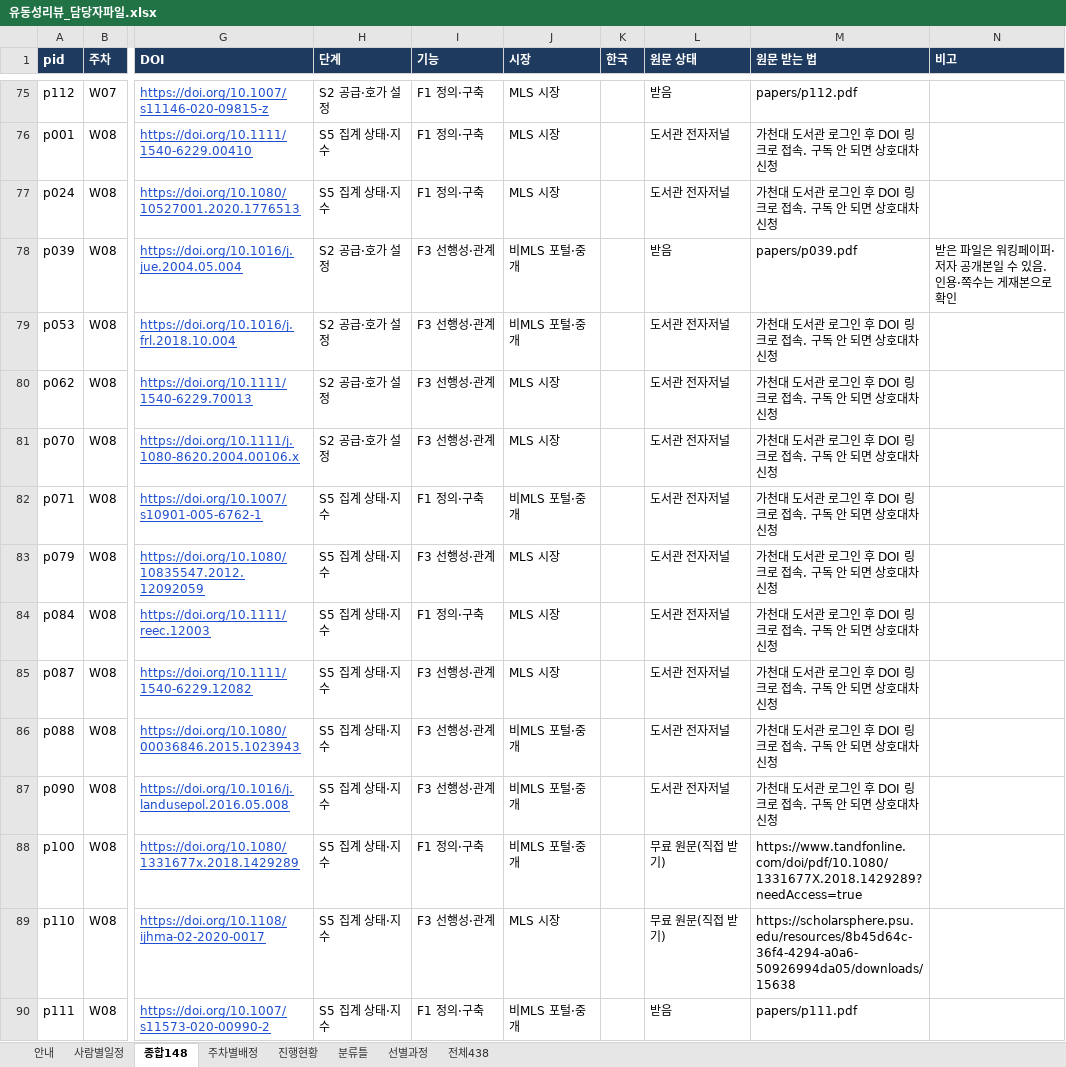
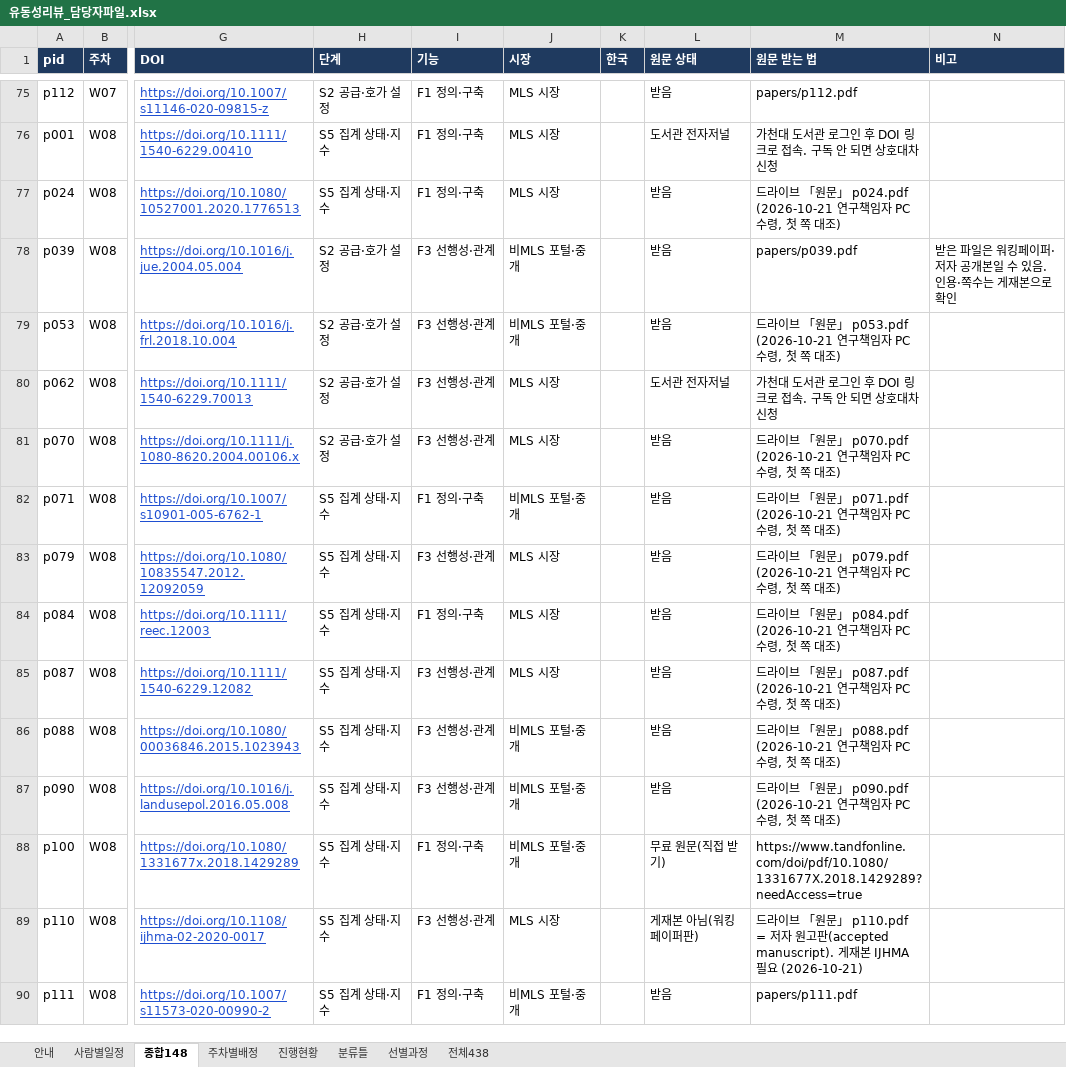
Before and after one commit to csbee89/literature-review, an Excel workbook: handover/유동성리뷰_담당자파일.xlsx, sheet 종합148, drawn as a sheet; only a part is shown, gaps mark what is left out; values as stored, in another font and other column widths than the file's, no borders; charts and pictures not drawn; the diff covers the shown part only; the diff names each change by its address in the sheet, - before the commit and + after, or states it on an @@ line.

```diff
--- a/handover/유동성리뷰_담당자파일.xlsx (sheet 종합148)
+++ b/handover/유동성리뷰_담당자파일.xlsx (sheet 종합148)
-L77 (원문 상태): 도서관 전자저널
+L77 (원문 상태): 받음
-M77 (원문 받는 법): 가천대 도서관 로그인 후 DOI 링크로 접속. 구독 안 되면 상호대차 신청
+M77 (원문 받는 법): 드라이브 「원문」 p024.pdf (2026-10-21 연구책임자 PC 수령, 첫 쪽 대조)
-L79 (원문 상태): 도서관 전자저널
+L79 (원문 상태): 받음
-M79 (원문 받는 법): 가천대 도서관 로그인 후 DOI 링크로 접속. 구독 안 되면 상호대차 신청
+M79 (원문 받는 법): 드라이브 「원문」 p053.pdf (2026-10-21 연구책임자 PC 수령, 첫 쪽 대조)
-L81:L87 (원문 상태): 도서관 전자저널
+L81:L87 (원문 상태): 받음
-M81 (원문 받는 법): 가천대 도서관 로그인 후 DOI 링크로 접속. 구독 안 되면 상호대차 신청
+M81 (원문 받는 법): 드라이브 「원문」 p070.pdf (2026-10-21 연구책임자 PC 수령, 첫 쪽 대조)
-M82 (원문 받는 법): 가천대 도서관 로그인 후 DOI 링크로 접속. 구독 안 되면 상호대차 신청
+M82 (원문 받는 법): 드라이브 「원문」 p071.pdf (2026-10-21 연구책임자 PC 수령, 첫 쪽 대조)
-M83 (원문 받는 법): 가천대 도서관 로그인 후 DOI 링크로 접속. 구독 안 되면 상호대차 신청
+M83 (원문 받는 법): 드라이브 「원문」 p079.pdf (2026-10-21 연구책임자 PC 수령, 첫 쪽 대조)
-M84 (원문 받는 법): 가천대 도서관 로그인 후 DOI 링크로 접속. 구독 안 되면 상호대차 신청
+M84 (원문 받는 법): 드라이브 「원문」 p084.pdf (2026-10-21 연구책임자 PC 수령, 첫 쪽 대조)
-M85 (원문 받는 법): 가천대 도서관 로그인 후 DOI 링크로 접속. 구독 안 되면 상호대차 신청
+M85 (원문 받는 법): 드라이브 「원문」 p087.pdf (2026-10-21 연구책임자 PC 수령, 첫 쪽 대조)
-M86 (원문 받는 법): 가천대 도서관 로그인 후 DOI 링크로 접속. 구독 안 되면 상호대차 신청
+M86 (원문 받는 법): 드라이브 「원문」 p088.pdf (2026-10-21 연구책임자 PC 수령, 첫 쪽 대조)
-M87 (원문 받는 법): 가천대 도서관 로그인 후 DOI 링크로 접속. 구독 안 되면 상호대차 신청
+M87 (원문 받는 법): 드라이브 「원문」 p090.pdf (2026-10-21 연구책임자 PC 수령, 첫 쪽 대조)
-L89 (원문 상태): 무료 원문(직접 받기)
+L89 (원문 상태): 게재본 아님(워킹페이퍼판)
-M89 (원문 받는 법): https://scholarsphere.psu.edu/resources/8b45d64c-36f4-4294-a0a6-50926994da05/downloads/15638
+M89 (원문 받는 법): 드라이브 「원문」 p110.pdf = 저자 원고판(accepted manuscript). 게재본 IJHMA 필요 (2026-10-21)
```
Also changed, not shown: 170 edited cells elsewhere in this sheet, sheet 주차별배정, sheet 안내, 6 other files.
